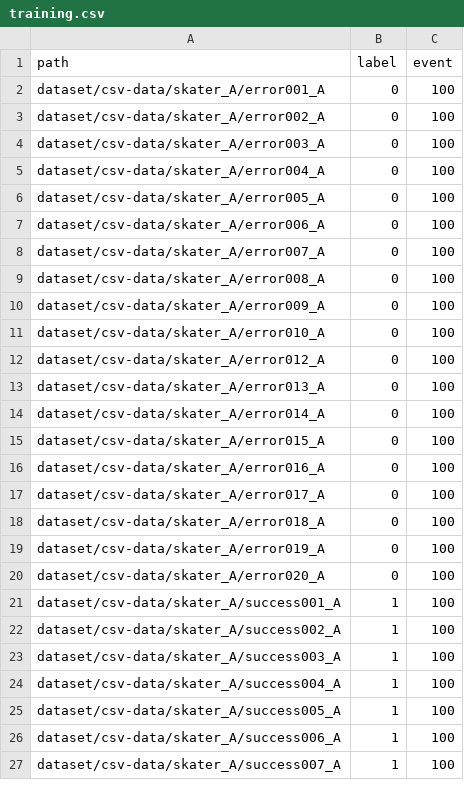
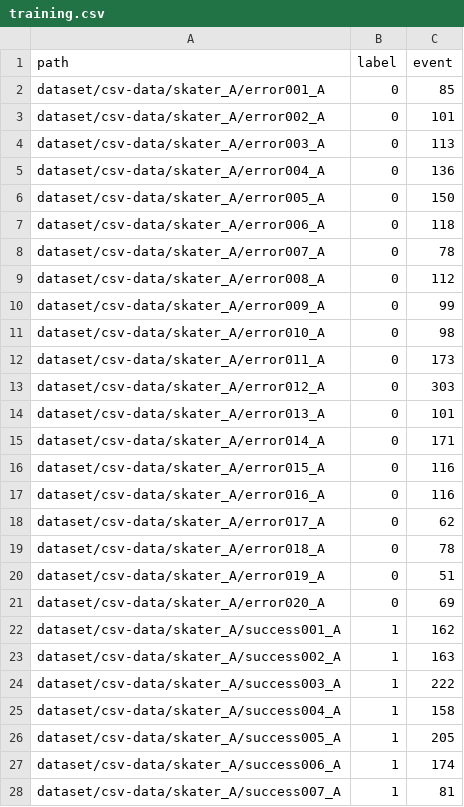
Before and after one commit to ryota-takedalab/minipro, a CSV file: training.csv, drawn as a sheet; only a part is shown; the diff covers the shown part only.

```diff
--- a/training.csv
+++ b/training.csv
@@ -1,27 +1,28 @@
 path,label,event
-dataset/csv-data/skater_A/error001_A,0,100
-dataset/csv-data/skater_A/error002_A,0,100
-dataset/csv-data/skater_A/error003_A,0,100
-dataset/csv-data/skater_A/error004_A,0,100
-dataset/csv-data/skater_A/error005_A,0,100
-dataset/csv-data/skater_A/error006_A,0,100
-dataset/csv-data/skater_A/error007_A,0,100
-dataset/csv-data/skater_A/error008_A,0,100
-dataset/csv-data/skater_A/error009_A,0,100
-dataset/csv-data/skater_A/error010_A,0,100
-dataset/csv-data/skater_A/error012_A,0,100
-dataset/csv-data/skater_A/error013_A,0,100
-dataset/csv-data/skater_A/error014_A,0,100
-dataset/csv-data/skater_A/error015_A,0,100
-dataset/csv-data/skater_A/error016_A,0,100
-dataset/csv-data/skater_A/error017_A,0,100
-dataset/csv-data/skater_A/error018_A,0,100
-dataset/csv-data/skater_A/error019_A,0,100
-dataset/csv-data/skater_A/error020_A,0,100
-dataset/csv-data/skater_A/success001_A,1,100
-dataset/csv-data/skater_A/success002_A,1,100
-dataset/csv-data/skater_A/success003_A,1,100
-dataset/csv-data/skater_A/success004_A,1,100
-dataset/csv-data/skater_A/success005_A,1,100
-dataset/csv-data/skater_A/success006_A,1,100
-dataset/csv-data/skater_A/success007_A,1,100
+dataset/csv-data/skater_A/error001_A,0,85
+dataset/csv-data/skater_A/error002_A,0,101
+dataset/csv-data/skater_A/error003_A,0,113
+dataset/csv-data/skater_A/error004_A,0,136
+dataset/csv-data/skater_A/error005_A,0,150
+dataset/csv-data/skater_A/error006_A,0,118
+dataset/csv-data/skater_A/error007_A,0,78
+dataset/csv-data/skater_A/error008_A,0,112
+dataset/csv-data/skater_A/error009_A,0,99
+dataset/csv-data/skater_A/error010_A,0,98
+dataset/csv-data/skater_A/error011_A,0,173
+dataset/csv-data/skater_A/error012_A,0,303
+dataset/csv-data/skater_A/error013_A,0,101
+dataset/csv-data/skater_A/error014_A,0,171
+dataset/csv-data/skater_A/error015_A,0,116
+dataset/csv-data/skater_A/error016_A,0,116
+dataset/csv-data/skater_A/error017_A,0,62
+dataset/csv-data/skater_A/error018_A,0,78
+dataset/csv-data/skater_A/error019_A,0,51
+dataset/csv-data/skater_A/error020_A,0,69
+dataset/csv-data/skater_A/success001_A,1,162
+dataset/csv-data/skater_A/success002_A,1,163
+dataset/csv-data/skater_A/success003_A,1,222
+dataset/csv-data/skater_A/success004_A,1,158
+dataset/csv-data/skater_A/success005_A,1,205
+dataset/csv-data/skater_A/success006_A,1,174
+dataset/csv-data/skater_A/success007_A,1,81
```
Also changed, not shown: 89 edited cells elsewhere in this file, 4 other files.
